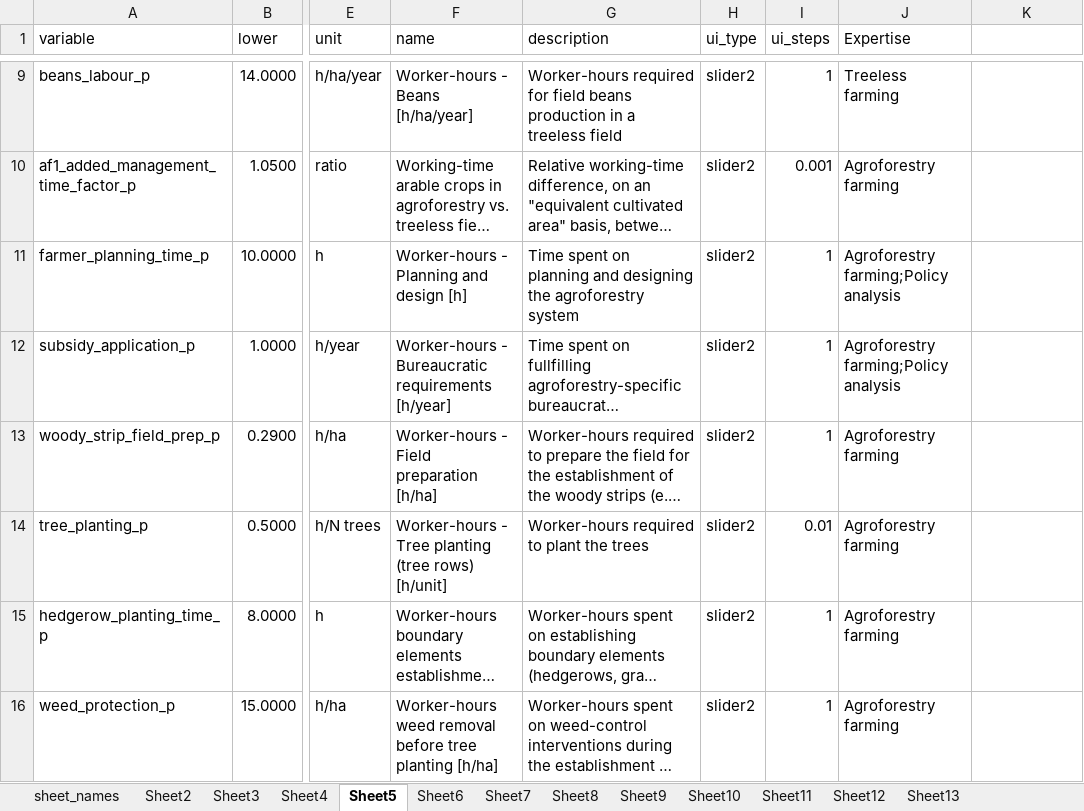
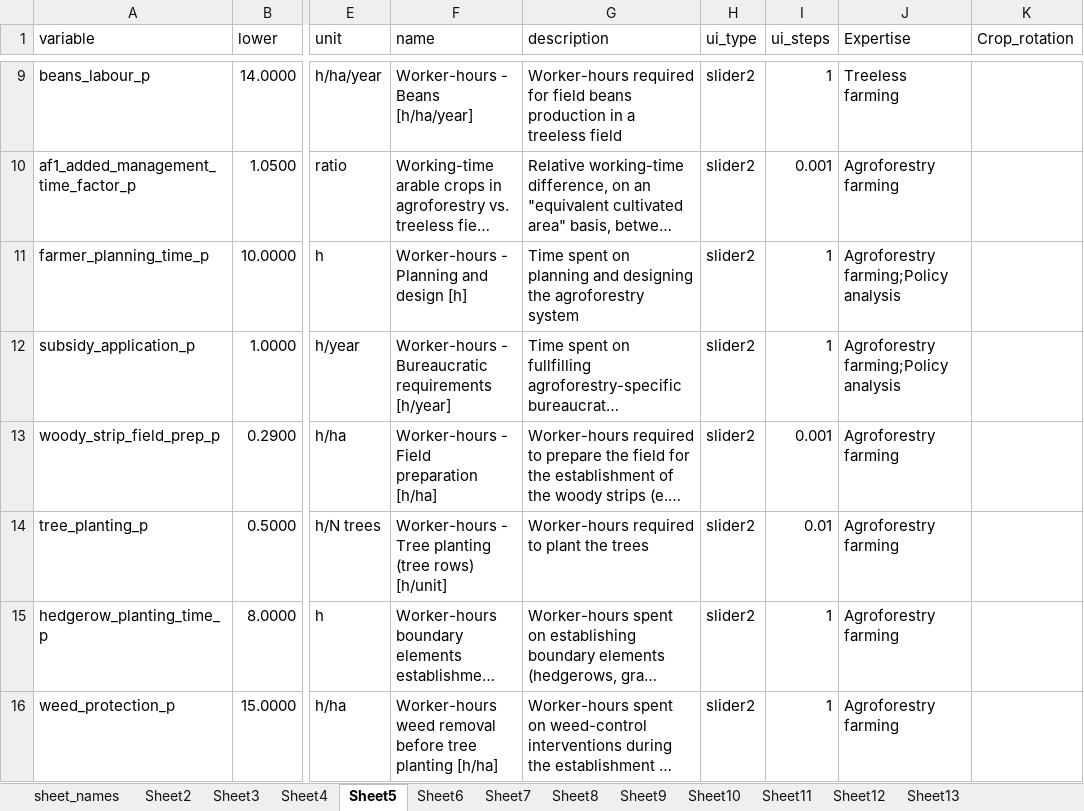
Before and after one commit to hortibonn/Walnut_Hedgerow_Agroforestry, an Excel workbook: data/Walnut_grain_veg_tub.xlsx, sheet Sheet5, drawn as a sheet; only a part is shown, gaps mark what is left out; long unchanged cells end in …; values as stored, in another font and other column widths than the file's, no borders; the diff names each change by its address in the sheet, - before the commit and + after, or states it on an @@ line.

Commit message:
bigger update - clean up of code. save/load/delte/download functionality dynamic crop rotation test (commented out).

```diff
--- a/data/Walnut_grain_veg_tub.xlsx (sheet Sheet5)
+++ b/data/Walnut_grain_veg_tub.xlsx (sheet Sheet5)
-K1: (empty)
+K1: Crop_rotation
-I13 (ui_steps): 1
+I13 (ui_steps): 0.001
```
Also changed, not shown: sheet Sheet11, sheet Sheet13, sheet Sheet9, sheet Sheet4, sheet Sheet10, sheet Sheet8, 5 more sheets, 12 other files.
